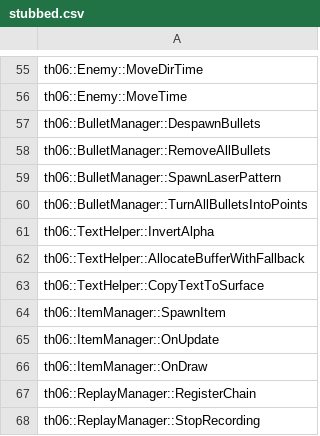
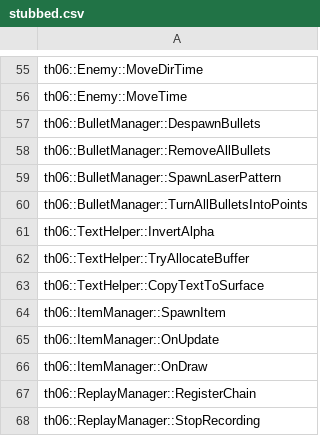
Before and after one commit to izy1sky/th06, a CSV file: config/stubbed.csv, drawn as a sheet; only a part is shown, gaps mark what is left out.

```diff
--- a/config/stubbed.csv
+++ b/config/stubbed.csv
@@ -61,3 +61,3 @@ th06::BulletManager::TurnAllBulletsIntoPoints
 th06::TextHelper::InvertAlpha
-th06::TextHelper::AllocateBufferWithFallback
+th06::TextHelper::TryAllocateBuffer
 th06::TextHelper::CopyTextToSurface
```
Also changed, not shown: config/implemented.csv, 2 other files.
